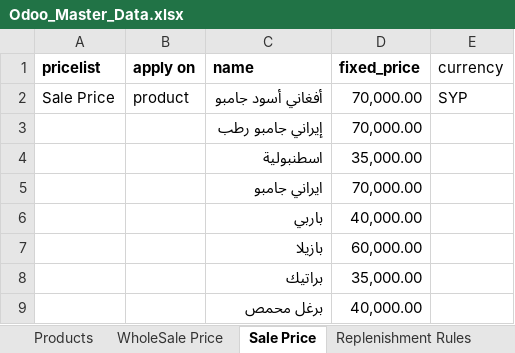
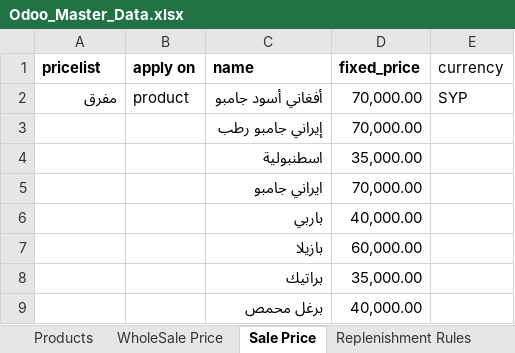
Before and after one commit to GhadirSaleh/odoo-custom, an Excel workbook: Odoo_Master_Data.xlsx, sheet Sale Price, drawn as a sheet; only a part is shown; values as stored, in another font and other column widths than the file's, no borders; the diff names each change by its address in the sheet, - before the commit and + after, or states it on an @@ line.

Commit message:
Update Odoo_Master_Data.xlsx with latest data changes

```diff
--- a/Odoo_Master_Data.xlsx (sheet Sale Price)
+++ b/Odoo_Master_Data.xlsx (sheet Sale Price)
-A2 (pricelist): Sale Price
+A2 (pricelist): مفرق
```
Also changed, not shown: sheet WholeSale Price.
